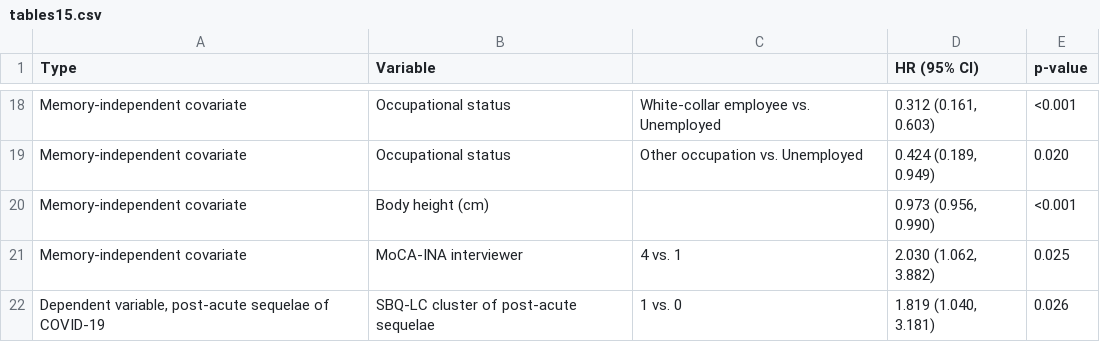
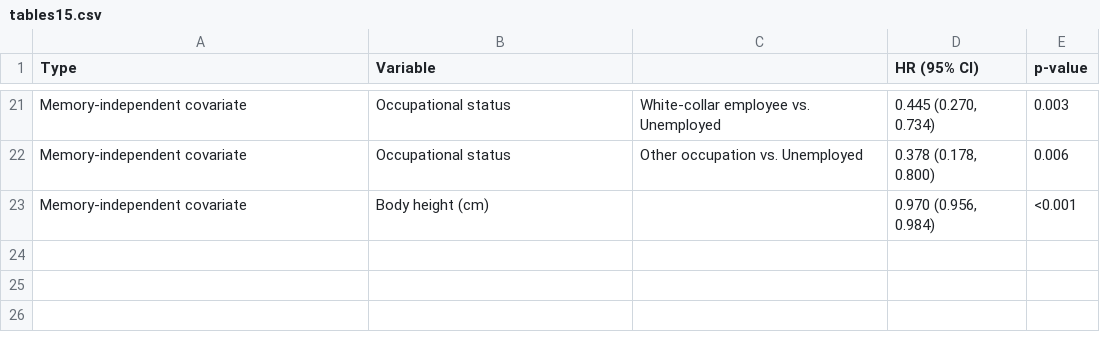
Before and after one commit to herdiantrisufriyana/colab_pcci, a CSV file: doc/tables15.csv, drawn as a sheet; only a part is shown, gaps mark what is left out; removed rows and columns are numbered as before the commit, all else as after; the diff covers the shown part only; the diff names each change by its address in the sheet, - before the commit and + after, or states it on an @@ line.

```diff
--- a/doc/tables15.csv
+++ b/doc/tables15.csv
-D21 (HR (95% CI)): 0.312 (0.161, 0.603)
+D21 (HR (95% CI)): 0.445 (0.270, 0.734)
-E21 (p-value): <0.001
+E21 (p-value): 0.003
-D22 (HR (95% CI)): 0.424 (0.189, 0.949)
+D22 (HR (95% CI)): 0.378 (0.178, 0.800)
-E22 (p-value): 0.020
+E22 (p-value): 0.006
-D23 (HR (95% CI)): 0.973 (0.956, 0.990)
+D23 (HR (95% CI)): 0.970 (0.956, 0.984)
-row 21: Memory-independent covariate | MoCA-INA interviewer | 4 vs. 1 | 2.030 (1.062, 3.882) | 0.025
-row 22: Dependent variable, post-acute sequelae of COVID-19 | SBQ-LC cluster of post-acute sequelae | 1 vs. 0 | 1.819 (1.040, 3.181) | 0.026
```
Also changed, not shown: 3 added rows and 29 edited cells elsewhere in this file, doc/tables17.csv, doc/tables18.csv, 19 other files.
